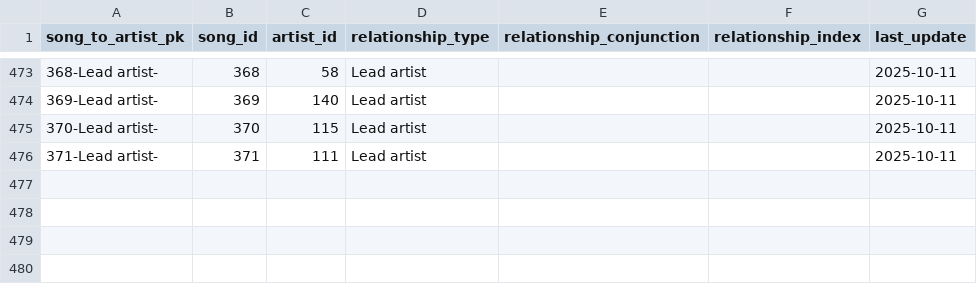
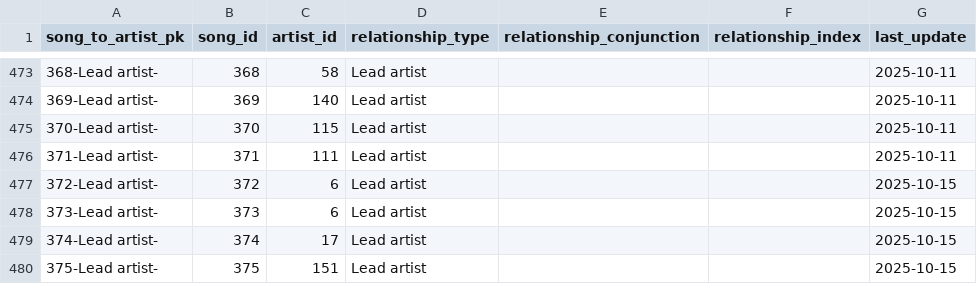
Before and after one commit to jwmanahan/billboard, a CSV file: source_data/song_to_artist.csv, drawn as a sheet; only a part is shown, gaps mark what is left out.

```diff
--- a/source_data/song_to_artist.csv
+++ b/source_data/song_to_artist.csv
@@ -476 +476,5 @@ song_to_artist_pk,song_id,artist_id,relationship_type,relationship_conjunction,r
 371-Lead artist-,371,111,Lead artist,,,2025-10-11
+372-Lead artist-,372,6,Lead artist,,,2025-10-15
+373-Lead artist-,373,6,Lead artist,,,2025-10-15
+374-Lead artist-,374,17,Lead artist,,,2025-10-15
+375-Lead artist-,375,151,Lead artist,,,2025-10-15
```
Also changed, not shown: source_data/artist.csv, source_data/billboard_ranking.csv, 4 other files.
